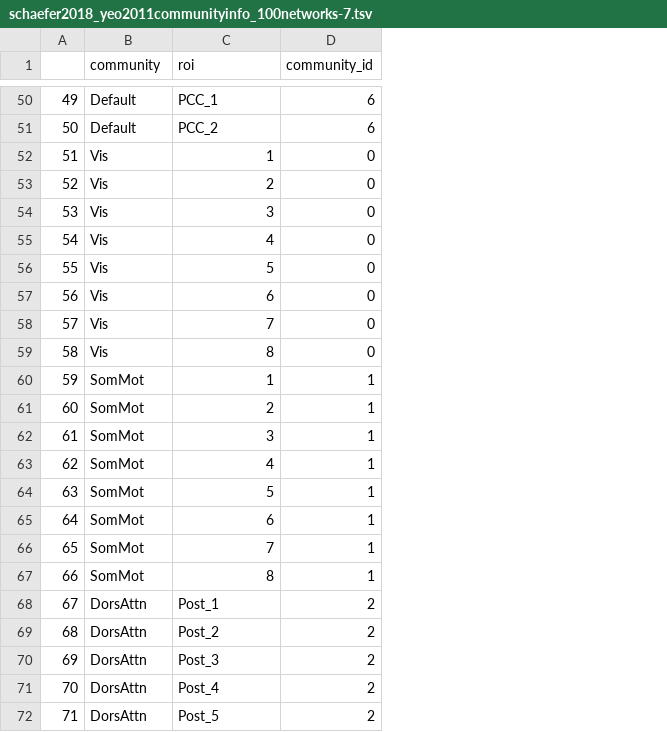
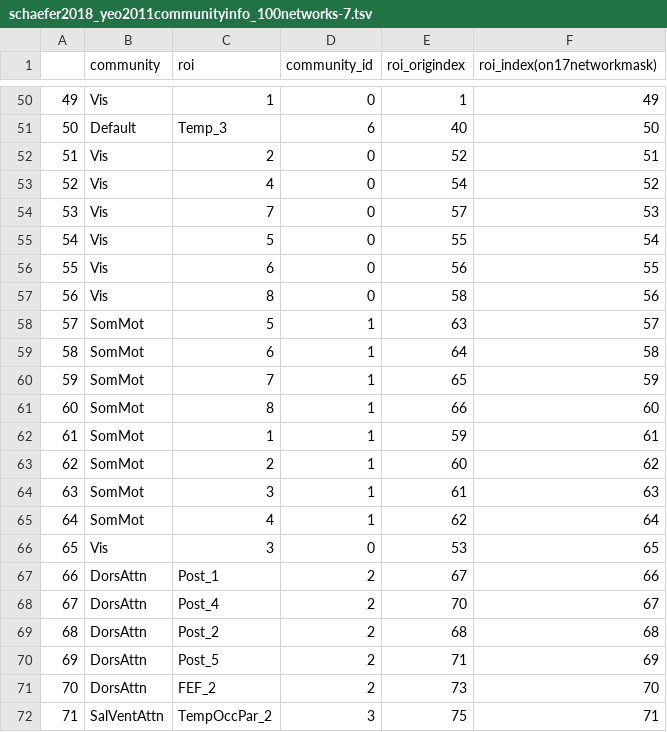
Before and after one commit to wiheto/teneto, a TSV file: teneto/data/parcellation/staticcommunities/schaefer2018_yeo2011communityinfo_100networks-7.tsv, drawn as a sheet; only a part is shown, gaps mark what is left out; the diff covers the shown part only; the diff names each change by its address in the sheet, - before the commit and + after, or states it on an @@ line.

```diff
--- a/teneto/data/parcellation/staticcommunities/schaefer2018_yeo2011communityinfo_100networks-7.tsv
+++ b/teneto/data/parcellation/staticcommunities/schaefer2018_yeo2011communityinfo_100networks-7.tsv
+column E (roi_origindex), rows 50-72: 1 | 40 | 52 | 54 | 57 | 55 | 56 | 58 | 63 | 64 | 65 | 66 | 59 | 60 | 61 | 62 | 53 | 67 | 70 | 68 | 71 | 73 | 75
+column F (roi_index(on17networkmask)), rows 50-72: 49 | 50 | 51 | 52 | 53 | 54 | 55 | 56 | 57 | 58 | 59 | 60 | 61 | 62 | 63 | 64 | 65 | 66 | 67 | 68 | 69 | 70 | 71
-B50 (community): Default
+B50 (community): Vis
-C50 (roi): PCC_1
+C50 (roi): 1
-D50 (community_id): 6
+D50 (community_id): 0
-C51 (roi): PCC_2
+C51 (roi): Temp_3
-C52 (roi): 1
+C52 (roi): 2
-C53 (roi): 2
+C53 (roi): 4
-C54 (roi): 3
+C54 (roi): 7
-C55 (roi): 4
+C55 (roi): 5
-C56 (roi): 5
+C56 (roi): 6
-C57 (roi): 6
+C57 (roi): 8
-B58:B59 (community): Vis
+B58:B59 (community): SomMot
-C58 (roi): 7
+C58 (roi): 5
-D58:D59 (community_id): 0
+D58:D59 (community_id): 1
-C59 (roi): 8
+C59 (roi): 6
-C60 (roi): 1
+C60 (roi): 7
-C61 (roi): 2
+C61 (roi): 8
-C62 (roi): 3
+C62 (roi): 1
-C63 (roi): 4
+C63 (roi): 2
-C64 (roi): 5
+C64 (roi): 3
-C65 (roi): 6
+C65 (roi): 4
-B66 (community): SomMot
+B66 (community): Vis
-C66 (roi): 7
+C66 (roi): 3
-D66 (community_id): 1
+D66 (community_id): 0
-B67 (community): SomMot
+B67 (community): DorsAttn
-C67 (roi): 8
+C67 (roi): Post_1
-D67 (community_id): 1
+D67 (community_id): 2
-C68 (roi): Post_1
+C68 (roi): Post_4
-C70 (roi): Post_3
+C70 (roi): Post_5
-C71 (roi): Post_4
+C71 (roi): FEF_2
-B72 (community): DorsAttn
+B72 (community): SalVentAttn
-C72 (roi): Post_5
+C72 (roi): TempOccPar_2
-D72 (community_id): 2
+D72 (community_id): 3
```
Also changed, not shown: 121 edited cells elsewhere in this file, teneto/data/parcellation/staticcommunities/schaefer2018_yeo2011communityinfo_200networks-7.tsv, teneto/data/parcellation/staticcommunities/schaefer2018_yeo2011communityinfo_300networks-7.tsv, 5 other files.
